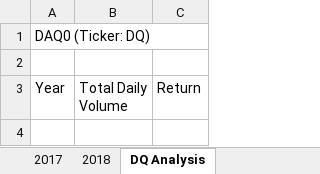
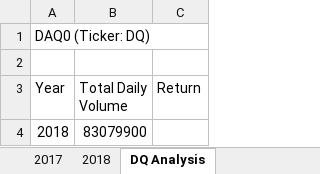
Before and after one commit to ahsaleh90/Stock-analysis, an Excel workbook: green_stocks.xlsm, sheet DQ Analysis, drawn as a sheet; values as stored, in another font and other column widths than the file's, no borders; the diff names each change by its address in the sheet, - before the commit and + after, or states it on an @@ line.

```diff
--- a/green_stocks.xlsm (sheet DQ Analysis)
+++ b/green_stocks.xlsm (sheet DQ Analysis)
+row 4: 2018 | 83079900
```
Also changed, not shown: 1 other file.
